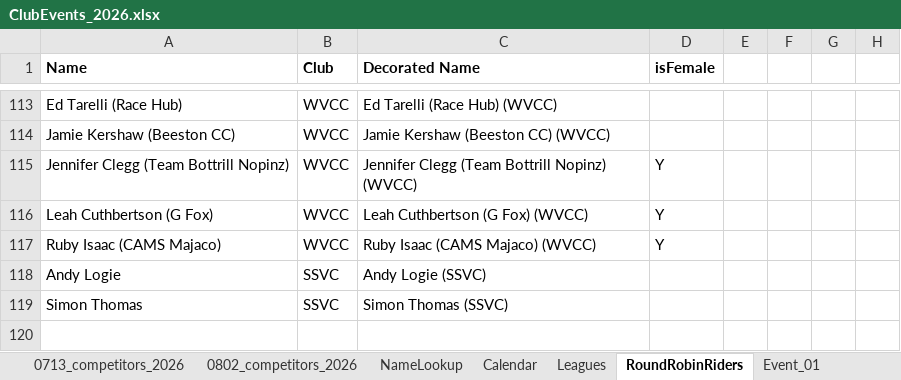
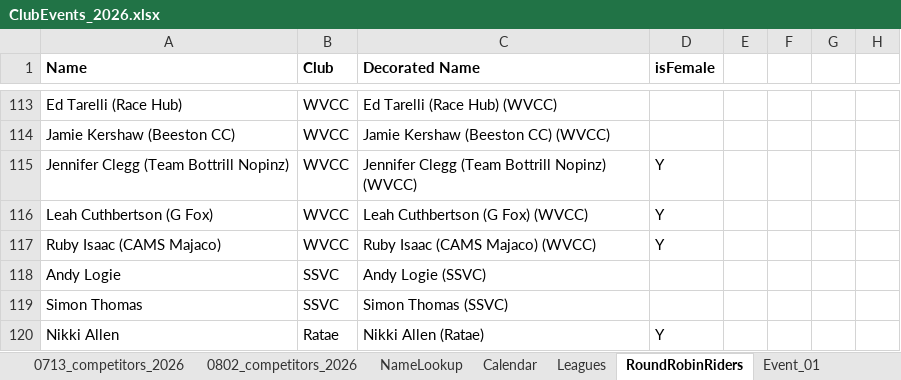
Before and after one commit to WellandValleyCC/WellandValleyCC.github.io, an Excel workbook: data/ClubEvents_2026.xlsx, sheet RoundRobinRiders, drawn as a sheet; only a part is shown, gaps mark what is left out; values as stored, in another font and other column widths than the file's, no borders; conditional formats not drawn; the diff names each change by its address in the sheet, - before the commit and + after, or states it on an @@ line.

Commit message:
WVCC Ev 21.  RR Ev 9.  Lubenham 10mi TT.  Start sheets

```diff
--- a/data/ClubEvents_2026.xlsx (sheet RoundRobinRiders)
+++ b/data/ClubEvents_2026.xlsx (sheet RoundRobinRiders)
+row 120: Nikki Allen | Ratae | Nikki Allen (Ratae) | Y
```
Also changed, not shown: sheet Event_21.
